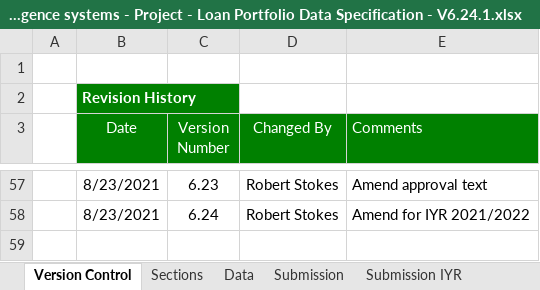
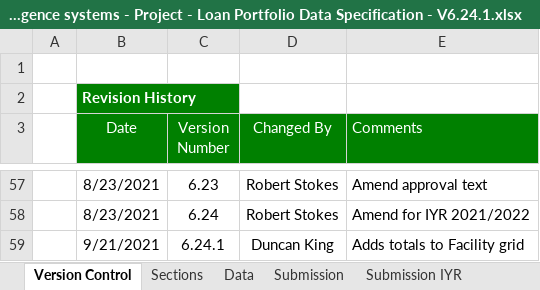
Before and after one commit to AlanFSlaterCompanyNet/ShrForms, an Excel workbook: specifications/lp/Business intelligence systems - Project - Loan Portfolio Data Specification - V6.24.1.xlsx, sheet Version Control, drawn as a sheet; only a part is shown, gaps mark what is left out; values as stored, in another font and other column widths than the file's, no borders; charts and pictures not drawn; the diff names each change by its address in the sheet, - before the commit and + after, or states it on an @@ line.

Commit message:
Adds totals to Facility grid

```diff
--- a/specifications/lp/Business intelligence systems - Project - Loan Portfolio Data Specification - V6.24.1.xlsx (sheet Version Control)
+++ b/specifications/lp/Business intelligence systems - Project - Loan Portfolio Data Specification - V6.24.1.xlsx (sheet Version Control)
+row 59:  | 9/21/2021 | 6.24.1 | Duncan King | Adds totals to Facility grid
```
Also changed, not shown: sheet Data, 1 other file.
